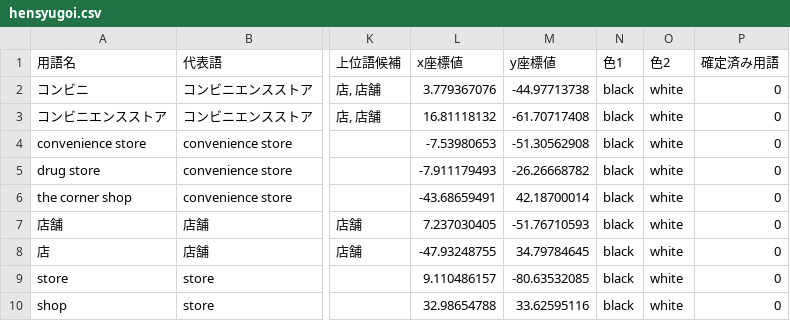
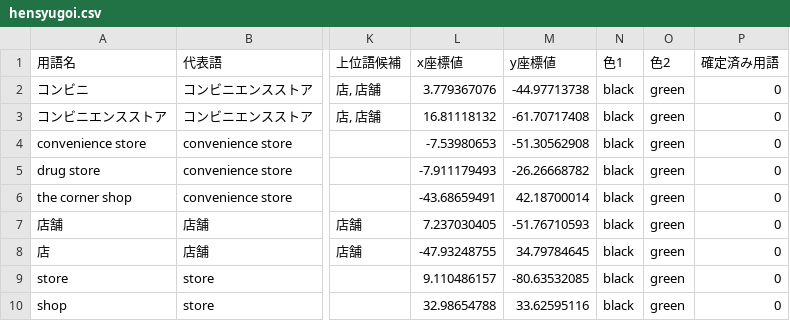
Before and after one commit to fujitsu/controlled-vocabulary-designer, a CSV file: samples/hensyugoi.csv, drawn as a sheet; only a part is shown, gaps mark what is left out; the diff names each change by its address in the sheet, - before the commit and + after, or states it on an @@ line.

Commit message:
default confirm color changed to green

```diff
--- a/samples/hensyugoi.csv
+++ b/samples/hensyugoi.csv
-O2:O10 (色2): white
+O2:O10 (色2): green
```
Also changed, not shown: 6 other files.
